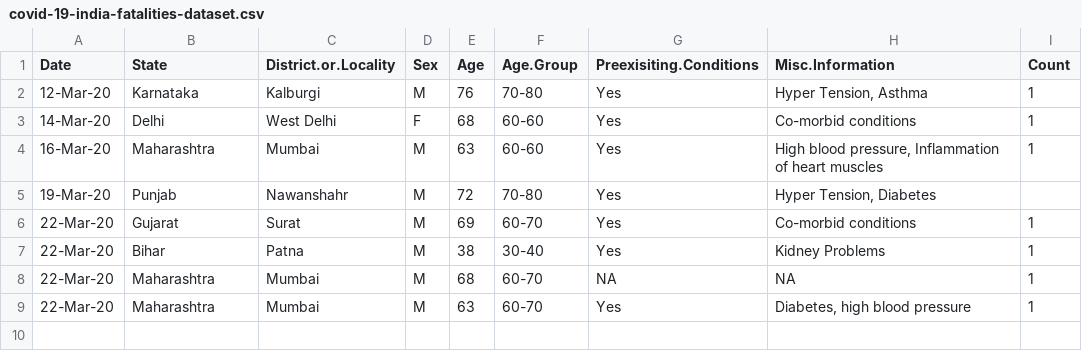
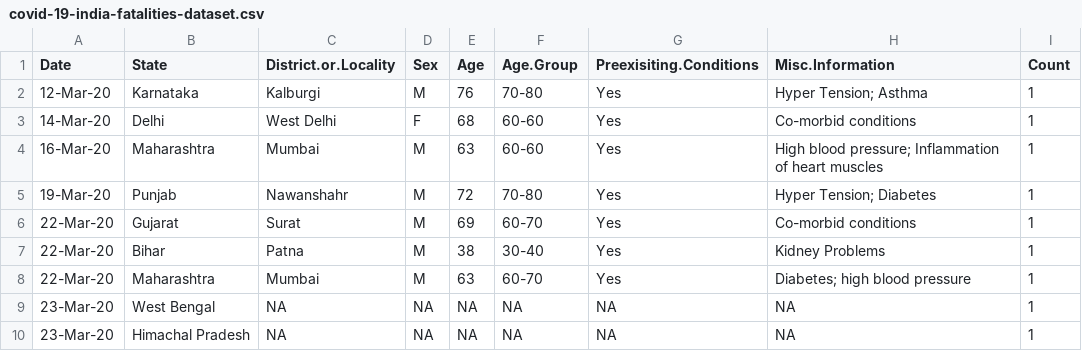
Before and after one commit to medeepak/covid-2019-india-dataset, a CSV file: covid-19-india-fatalities-dataset.csv, drawn as a sheet.

Commit message:
Updating fatalities information for March 23

```diff
--- a/covid-19-india-fatalities-dataset.csv
+++ b/covid-19-india-fatalities-dataset.csv
@@ -1,9 +1,10 @@
 Date,State,District.or.Locality,Sex,Age,Age.Group,Preexisiting.Conditions,Misc.Information,Count
-12-Mar-20,Karnataka,Kalburgi,M,76,70-80,Yes,"Hyper Tension, Asthma",1
+12-Mar-20,Karnataka,Kalburgi,M,76,70-80,Yes,Hyper Tension; Asthma,1
 14-Mar-20,Delhi,West Delhi,F,68,60-60,Yes,Co-morbid conditions,1
-16-Mar-20,Maharashtra,Mumbai,M,63,60-60,Yes,"High blood pressure, Inflammation of heart muscles",1
-19-Mar-20,Punjab,Nawanshahr,M,72,70-80,Yes,"Hyper Tension, Diabetes",
+16-Mar-20,Maharashtra,Mumbai,M,63,60-60,Yes,High blood pressure; Inflammation of heart muscles,1
+19-Mar-20,Punjab,Nawanshahr,M,72,70-80,Yes,Hyper Tension; Diabetes,1
 22-Mar-20,Gujarat,Surat,M,69,60-70,Yes,Co-morbid conditions,1
 22-Mar-20,Bihar,Patna,M,38,30-40,Yes,Kidney Problems,1
-22-Mar-20,Maharashtra,Mumbai,M,68,60-70,NA,NA,1
-22-Mar-20,Maharashtra,Mumbai,M,63,60-70,Yes,"Diabetes, high blood pressure",1
+22-Mar-20,Maharashtra,Mumbai,M,63,60-70,Yes,Diabetes; high blood pressure,1
+23-Mar-20,West Bengal,NA,NA,NA,NA,NA,NA,1
+23-Mar-20,Himachal Pradesh,NA,NA,NA,NA,NA,NA,1
```
Also changed, not shown: 2 other files.
